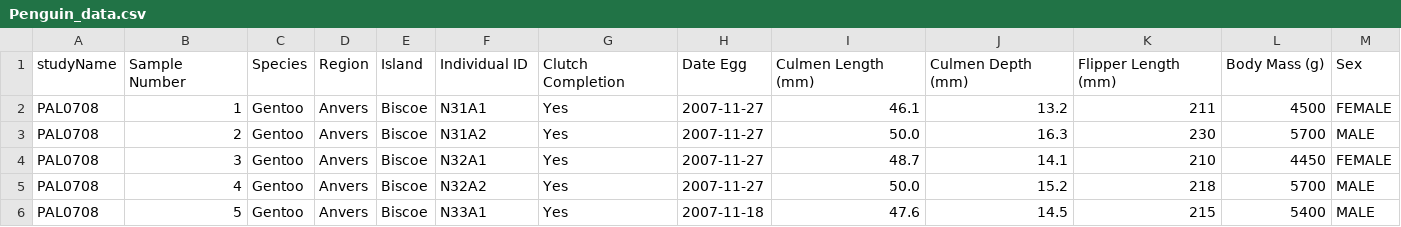
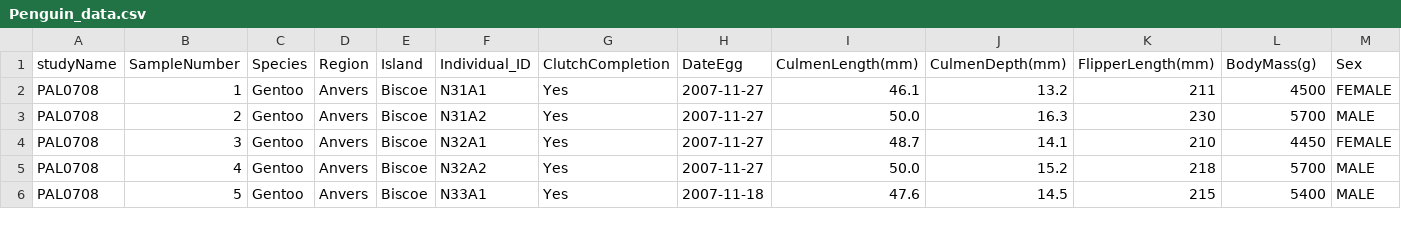
Before and after one commit to huichiayu/cmse_202_802, a CSV file: data/Penguin_data.csv, drawn as a sheet; only a part is shown.

Commit message:
Add files via upload

```diff
--- a/data/Penguin_data.csv
+++ b/data/Penguin_data.csv
@@ -1,2 +1,2 @@
-studyName,Sample Number,Species,Region,Island,Individual ID,Clutch Completion,Date Egg,Culmen Length (mm),Culmen Depth (mm),Flipper Length (mm),Body Mass (g),Sex
+studyName,SampleNumber,Species,Region,Island,Individual_ID,ClutchCompletion,DateEgg,CulmenLength(mm),CulmenDepth(mm),FlipperLength(mm),BodyMass(g),Sex
 PAL0708,1,Gentoo,Anvers,Biscoe,N31A1,Yes,2007-11-27,46.1,13.2,211,4500,FEMALE
```
